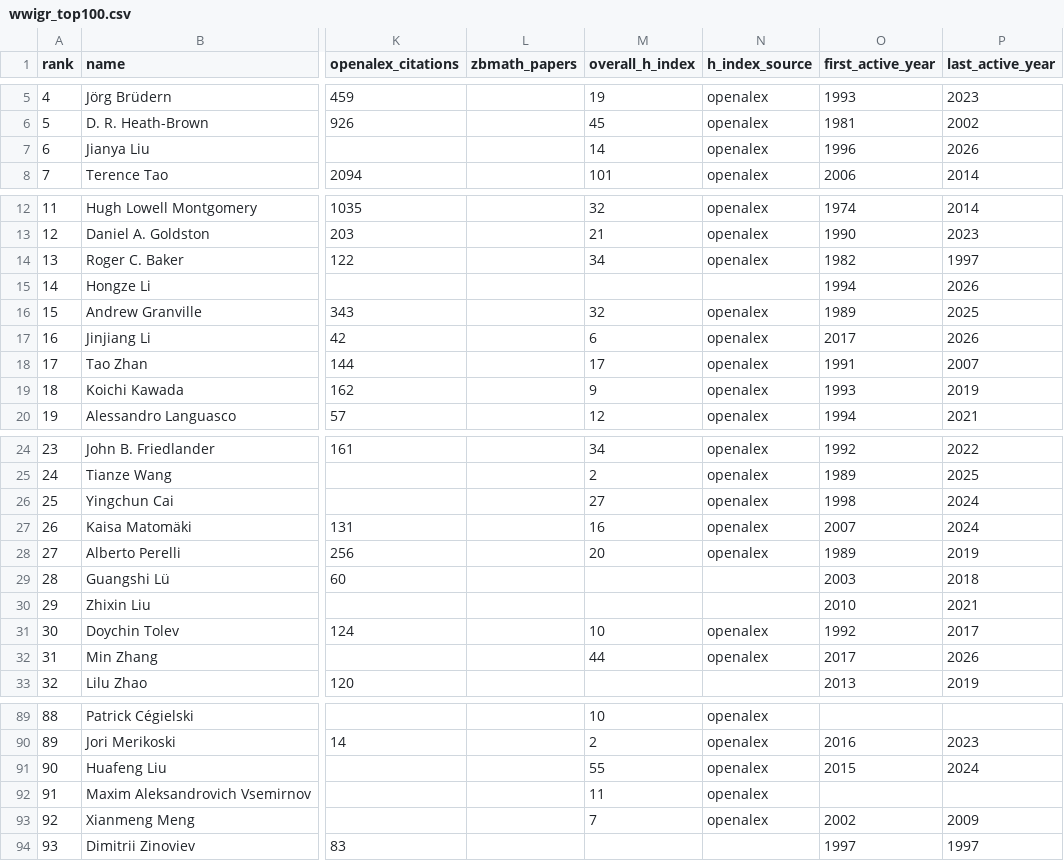
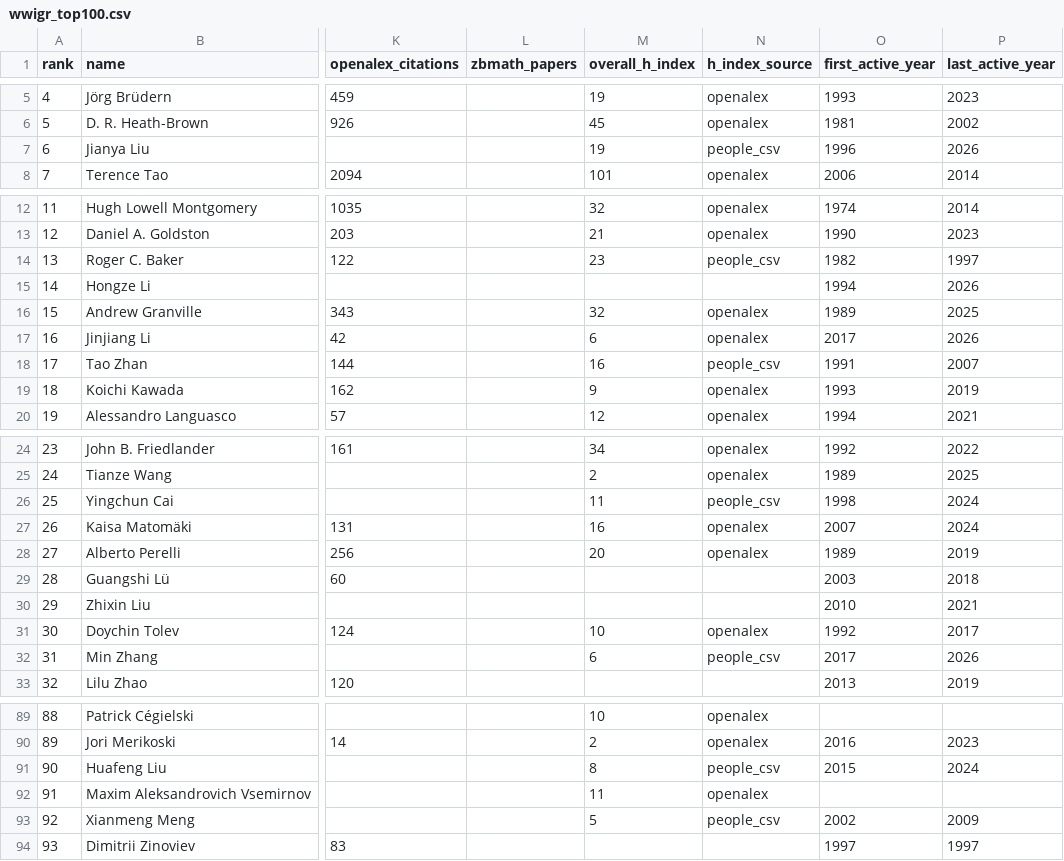
Before and after one commit to sthubbar/wwigr, a CSV file: _site/data/wwigr_top100.csv, drawn as a sheet; only a part is shown, gaps mark what is left out; the diff covers the shown part only; the diff names each change by its address in the sheet, - before the commit and + after, or states it on an @@ line.

Commit message:
Deploy goldbach site (2026-10-14) - 407 profiles, 0 orphans pruned

```diff
--- a/_site/data/wwigr_top100.csv
+++ b/_site/data/wwigr_top100.csv
-M7 (overall_h_index): 14
+M7 (overall_h_index): 19
-N7 (h_index_source): openalex
+N7 (h_index_source): people_csv
-M14 (overall_h_index): 34
+M14 (overall_h_index): 23
-N14 (h_index_source): openalex
+N14 (h_index_source): people_csv
-M18 (overall_h_index): 17
+M18 (overall_h_index): 16
-N18 (h_index_source): openalex
+N18 (h_index_source): people_csv
-M26 (overall_h_index): 27
+M26 (overall_h_index): 11
-N26 (h_index_source): openalex
+N26 (h_index_source): people_csv
-M32 (overall_h_index): 44
+M32 (overall_h_index): 6
-N32 (h_index_source): openalex
+N32 (h_index_source): people_csv
-M91 (overall_h_index): 55
+M91 (overall_h_index): 8
-N91 (h_index_source): openalex
+N91 (h_index_source): people_csv
-M93 (overall_h_index): 7
+M93 (overall_h_index): 5
-N93 (h_index_source): openalex
+N93 (h_index_source): people_csv
```
Also changed, not shown: 2 edited cells elsewhere in this file, 12 other files.
